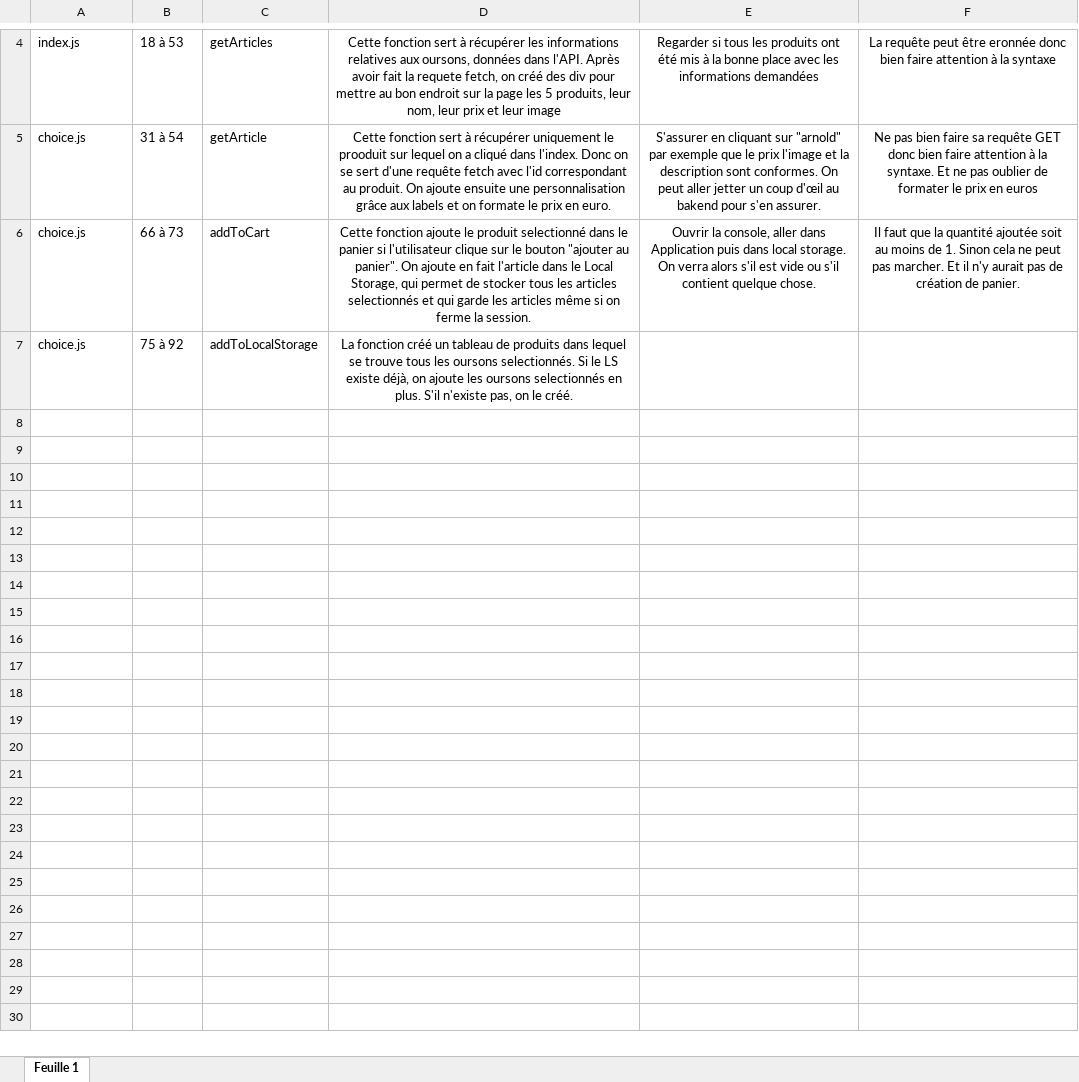
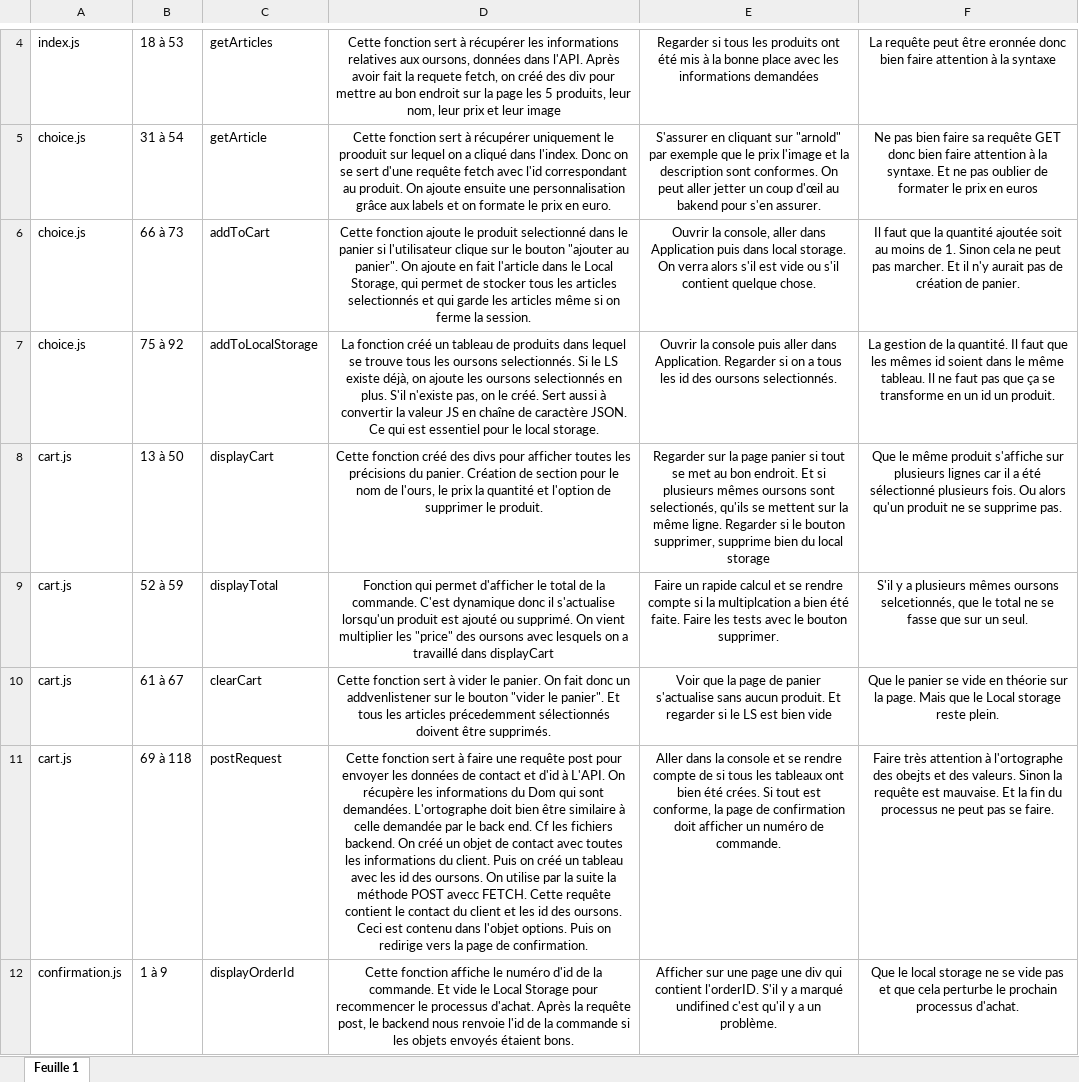
Before and after one commit to ecariot/EmmaCariot_5_18062021, an Excel workbook: Template+de+Plan+de+tests.xlsx, sheet Feuille 1, drawn as a sheet; only a part is shown, gaps mark what is left out; values as stored, in another font and other column widths than the file's, no borders; the diff names each change by its address in the sheet, - before the commit and + after, or states it on an @@ line.

Commit message:
pakn de tests finito et affichage msg derreur

```diff
--- a/Template+de+Plan+de+tests.xlsx (sheet Feuille 1)
+++ b/Template+de+Plan+de+tests.xlsx (sheet Feuille 1)
-D7: …le créé.
+D7: …le créé. Sert aussi à convertir la valeur JS en chaîne de caractère JSON. Ce qui est essentiel pour le local storage.
-E7: (empty)
+E7: Ouvrir la console puis aller dans Application. Regarder si on a tous les id des oursons selectionnés.
-F7: (empty)
+F7: La gestion de la quantité. Il faut que les mêmes id soient dans le même tableau. Il ne faut pas que ça se transforme en un id un produit.
+row 8: cart.js | 13 à 50 | displayCart | Cette fonction créé des divs pour afficher toutes les précisions du panier. Création de section pour le nom de l'ours, le prix la quantité et l'option de supprimer le produit. | Regarder sur la page panier si tout se met au bon endroit. Et si plusieurs mêmes oursons sont selectionés, qu'ils se mettent sur la même ligne. Regarder si le bouton supprimer, supprime bien du local storage | Que le même produit s'affiche sur plusieurs lignes car il a été sélectionné plusieurs fois. Ou alors qu'un produit ne se supprime pas.
+row 9: cart.js | 52 à 59 | displayTotal | Fonction qui permet d'afficher le total de la commande. C'est dynamique donc il s'actualise lorsqu'un produit est ajouté ou supprimé. On vient multiplier les "price" des oursons avec lesquels on a travaillé dans displayCart | Faire un rapide calcul et se rendre compte si la multiplcation a bien été faite. Faire les tests avec le bouton supprimer. | S'il y a plusieurs mêmes oursons selcetionnés, que le total ne se fasse que sur un seul.
+row 10: cart.js | 61 à 67 | clearCart | Cette fonction sert à vider le panier. On fait donc un addvenlistener sur le bouton "vider le panier". Et tous les articles précedemment sélectionnés doivent être supprimés. | Voir que la page de panier s'actualise sans aucun produit. Et regarder si le LS est bien vide | Que le panier se vide en théorie sur la page. Mais que le Local storage reste plein.
+row 11: cart.js | 69 à 118 | postRequest | Cette fonction sert à faire une requête post pour envoyer les données de contact et d'id à L'API. On récupère les informations du Dom qui sont demandées. L'ortographe doit bien être similaire à celle demandée par le back end. Cf les fichiers backend. On créé un objet de contact avec toutes les informations du client. Puis on créé un tableau avec les id des oursons. On utilise par la suite la méthode POST avecc FETCH. Cette requête contient le contact du client et les id des oursons. Ceci est contenu dans l'objet options. Puis on redirige vers la page de confirmation. | Aller dans la console et se rendre compte de si tous les tableaux ont bien été crées. Si tout est conforme, la page de confirmation doit afficher un numéro de commande. | Faire très attention à l'ortographe des obejts et des valeurs. Sinon la requête est mauvaise. Et la fin du processus ne peut pas se faire.
+row 12: confirmation.js | 1 à 9 | displayOrderId | Cette fonction affiche le numéro d'id de la commande. Et vide le Local Storage pour recommencer le processus d'achat. Après la requête post, le backend nous renvoie l'id de la commande si les objets envoyés étaient bons. | Afficher sur une page une div qui contient l'orderID. S'il y a marqué undifined c'est qu'il y a un problème. | Que le local storage ne se vide pas et que cela perturbe le prochain processus d'achat.
```
Also changed, not shown: 7 other files.
